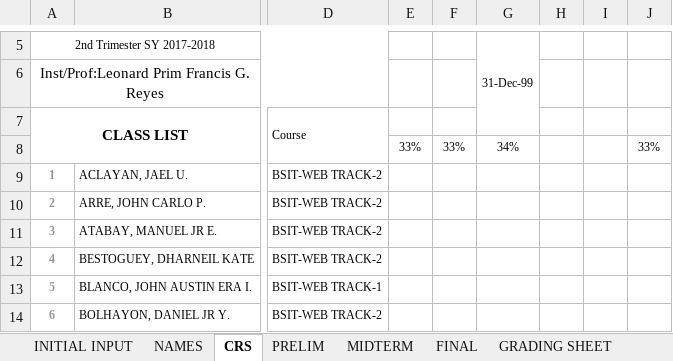
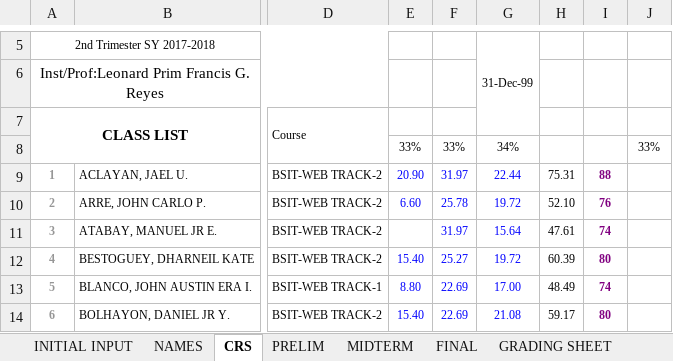
Before and after one commit to primusr/2T1718CR, an Excel workbook: CR.21718.ITE162D.xlsx, sheet CRS, drawn as a sheet; only a part is shown, gaps mark what is left out; values as stored, in another font and other column widths than the file's, no borders; conditional formats not drawn; the diff covers the shown part only; the diff names each change by its address in the sheet, - before the commit and + after, or states it on an @@ line.

```diff
--- a/CR.21718.ITE162D.xlsx (sheet CRS)
+++ b/CR.21718.ITE162D.xlsx (sheet CRS)
-E9: (empty)
+E9: 20.90
-F9: (empty)
+F9: 31.97
-G9: (empty)
+G9: 22.44
-H9: (empty)
+H9: 75.31
-I9: (empty)
+I9: 88
-E10: (empty)
+E10: 6.60
-F10: (empty)
+F10: 25.78
-G10: (empty)
+G10: 19.72
-H10: (empty)
+H10: 52.10
-I10: (empty)
+I10: 76
-F11: (empty)
+F11: 31.97
-G11: (empty)
+G11: 15.64
-H11: (empty)
+H11: 47.61
-I11: (empty)
+I11: 74
-E12: (empty)
+E12: 15.40
-F12: (empty)
+F12: 25.27
-G12: (empty)
+G12: 19.72
-H12: (empty)
+H12: 60.39
-I12: (empty)
+I12: 80
-E13: (empty)
+E13: 8.80
-F13:F14: (empty)
+F13:F14: 22.69
-G13: (empty)
+G13: 17.00
-H13: (empty)
+H13: 48.49
-I13: (empty)
+I13: 74
-E14: (empty)
+E14: 15.40
-G14: (empty)
+G14: 21.08
-H14: (empty)
+H14: 59.17
-I14: (empty)
+I14: 80
```
Also changed, not shown: 164 edited cells elsewhere in this sheet, sheet PRELIM, sheet GRADING SHEET, CR.21718.CSE12INTL.xlsx.
